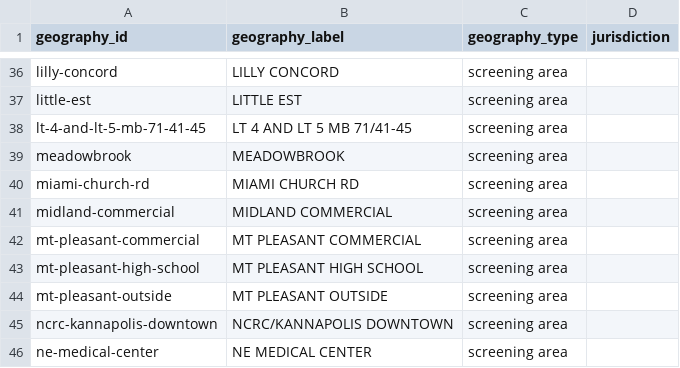
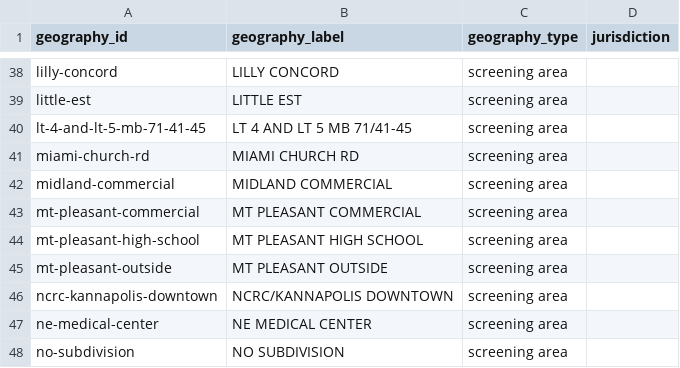
Before and after one commit to khoi9034/CabarrusFutureScape, a CSV file: public/demo-data/powerbi/geography_dim.csv, drawn as a sheet; only a part is shown, gaps mark what is left out; the shorter side is filled out with more unchanged rows; the diff covers the shown part only.

```diff
--- a/public/demo-data/powerbi/geography_dim.csv
+++ b/public/demo-data/powerbi/geography_dim.csv
@@ -38,3 +40,2 @@ little-est,LITTLE EST,screening area,
 lt-4-and-lt-5-mb-71-41-45,LT 4 AND LT 5 MB 71/41-45,screening area,
-meadowbrook,MEADOWBROOK,screening area,
 miami-church-rd,MIAMI CHURCH RD,screening area,
```
Also changed, not shown: 4 added rows and 3 removed rows elsewhere in this file, public/demo-data/powerbi/economics_kpi_fact.csv, public/demo-data/powerbi/parcel_economic_signal_fact.csv, 28 other files.
